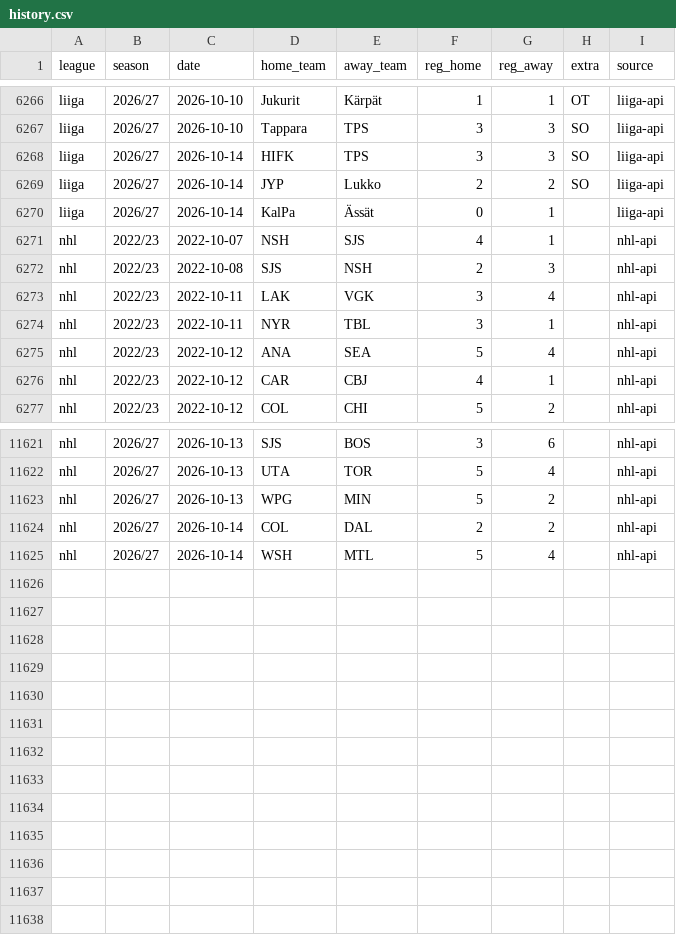
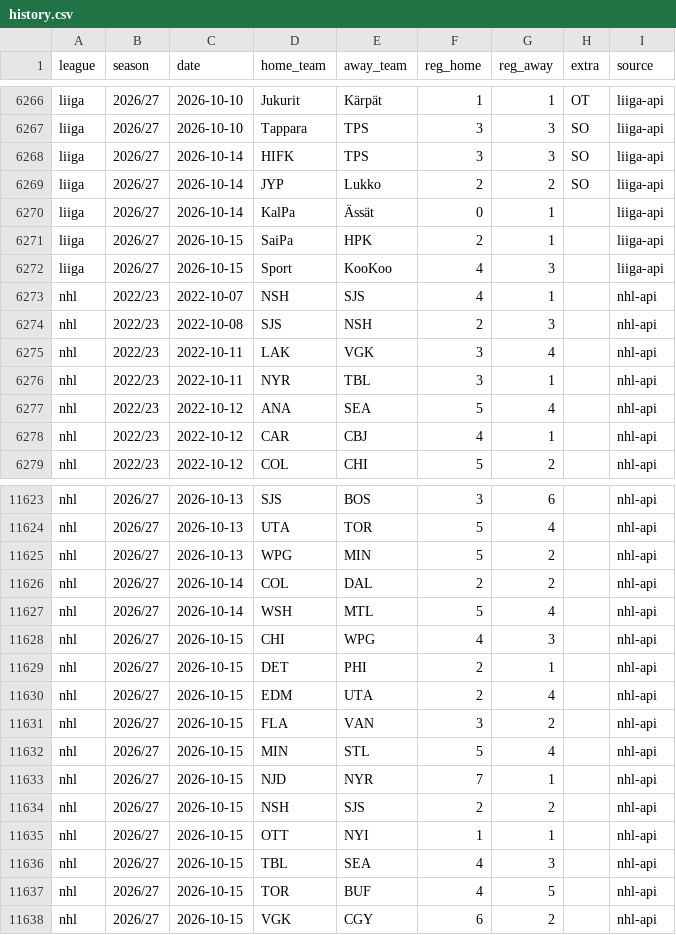
Before and after one commit to reinski260970/soccer, a CSV file: data/hockey/history.csv, drawn as a sheet; only a part is shown, gaps mark what is left out.

Commit message:
Hockey data audit 2026-10-16T08:23Z

```diff
--- a/data/hockey/history.csv
+++ b/data/hockey/history.csv
@@ -6270,2 +6270,4 @@ liiga,2026/27,2026-10-14,JYP,Lukko,2,2,SO,liiga-api
 liiga,2026/27,2026-10-14,KalPa,Ässät,0,1,,liiga-api
+liiga,2026/27,2026-10-15,SaiPa,HPK,2,1,,liiga-api
+liiga,2026/27,2026-10-15,Sport,KooKoo,4,3,,liiga-api
 nhl,2022/23,2022-10-07,NSH,SJS,4,1,,nhl-api
@@ -11625 +11627,12 @@ nhl,2026/27,2026-10-14,COL,DAL,2,2,,nhl-api
 nhl,2026/27,2026-10-14,WSH,MTL,5,4,,nhl-api
+nhl,2026/27,2026-10-15,CHI,WPG,4,3,,nhl-api
+nhl,2026/27,2026-10-15,DET,PHI,2,1,,nhl-api
+nhl,2026/27,2026-10-15,EDM,UTA,2,4,,nhl-api
+nhl,2026/27,2026-10-15,FLA,VAN,3,2,,nhl-api
+nhl,2026/27,2026-10-15,MIN,STL,5,4,,nhl-api
+nhl,2026/27,2026-10-15,NJD,NYR,7,1,,nhl-api
+nhl,2026/27,2026-10-15,NSH,SJS,2,2,,nhl-api
+nhl,2026/27,2026-10-15,OTT,NYI,1,1,,nhl-api
+nhl,2026/27,2026-10-15,TBL,SEA,4,3,,nhl-api
+nhl,2026/27,2026-10-15,TOR,BUF,4,5,,nhl-api
+nhl,2026/27,2026-10-15,VGK,CGY,6,2,,nhl-api
```
Also changed, not shown: 1 other file.
